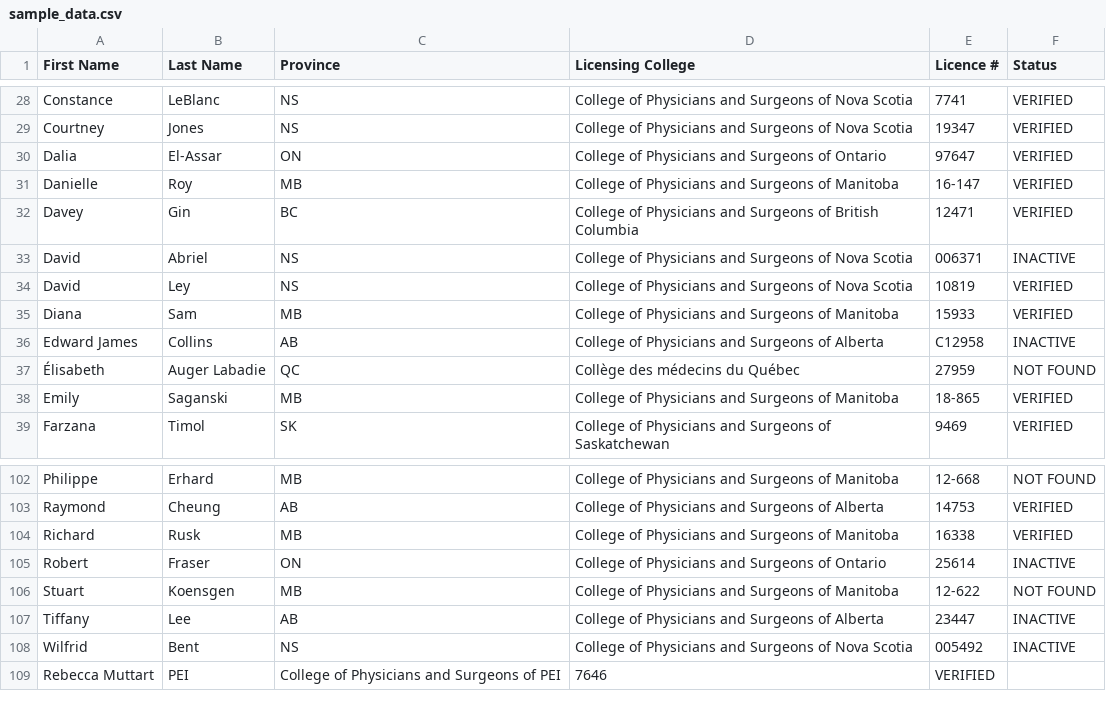
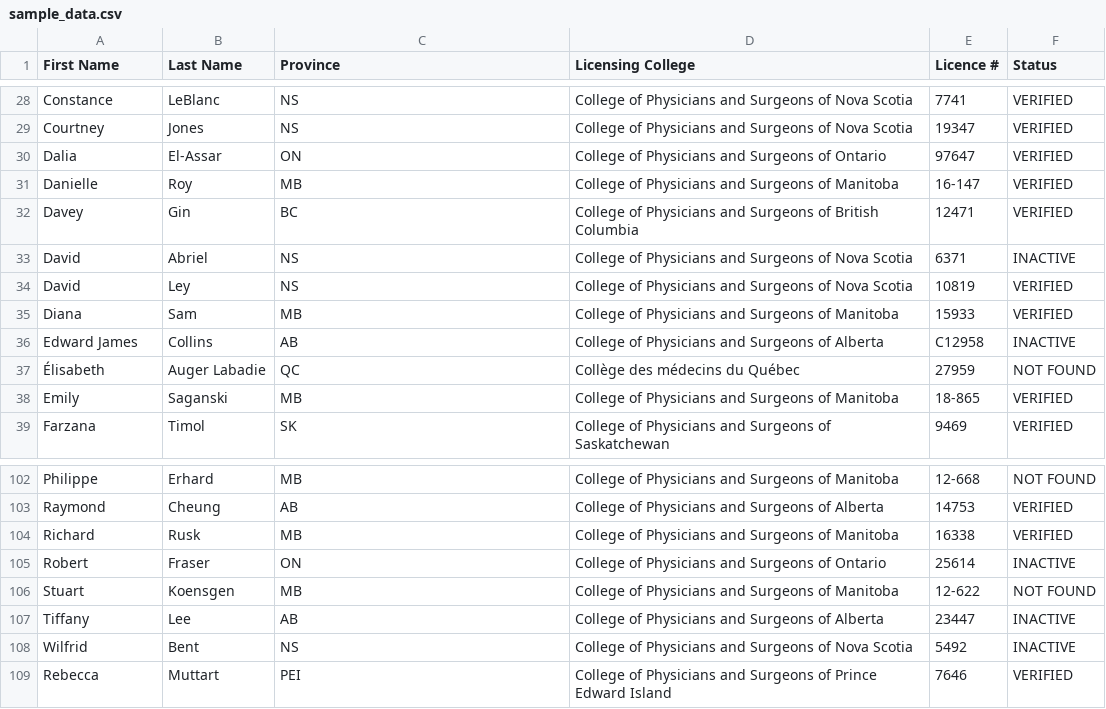
Before and after one commit to mjsflames/c01w24-project-RxValidators, a CSV file: scrapers/sample_data.csv, drawn as a sheet; only a part is shown, gaps mark what is left out.

```diff
--- a/scrapers/sample_data.csv
+++ b/scrapers/sample_data.csv
@@ -32,3 +32,3 @@ Danielle,Roy,MB,College of Physicians and Surgeons of Manitoba,16-147,VERIFIED
 Davey,Gin,BC,College of Physicians and Surgeons of British Columbia,12471,VERIFIED
-David,Abriel,NS,College of Physicians and Surgeons of Nova Scotia,006371,INACTIVE
+David,Abriel,NS,College of Physicians and Surgeons of Nova Scotia,6371,INACTIVE
 David,Ley,NS,College of Physicians and Surgeons of Nova Scotia,10819,VERIFIED
@@ -107,3 +107,3 @@ Stuart,Koensgen,MB,College of Physicians and Surgeons of Manitoba,12-622,NOT FOU
 Tiffany,Lee,AB,College of Physicians and Surgeons of Alberta,23447,INACTIVE
-Wilfrid,Bent,NS,College of Physicians and Surgeons of Nova Scotia,005492,INACTIVE
-Rebecca Muttart,PEI,College of Physicians and Surgeons of PEI,7646,VERIFIED
+Wilfrid,Bent,NS,College of Physicians and Surgeons of Nova Scotia,5492,INACTIVE
+Rebecca,Muttart,PEI,College of Physicians and Surgeons of Prince Edward Island,7646,VERIFIED
```
Also changed, not shown: 6 other files.
